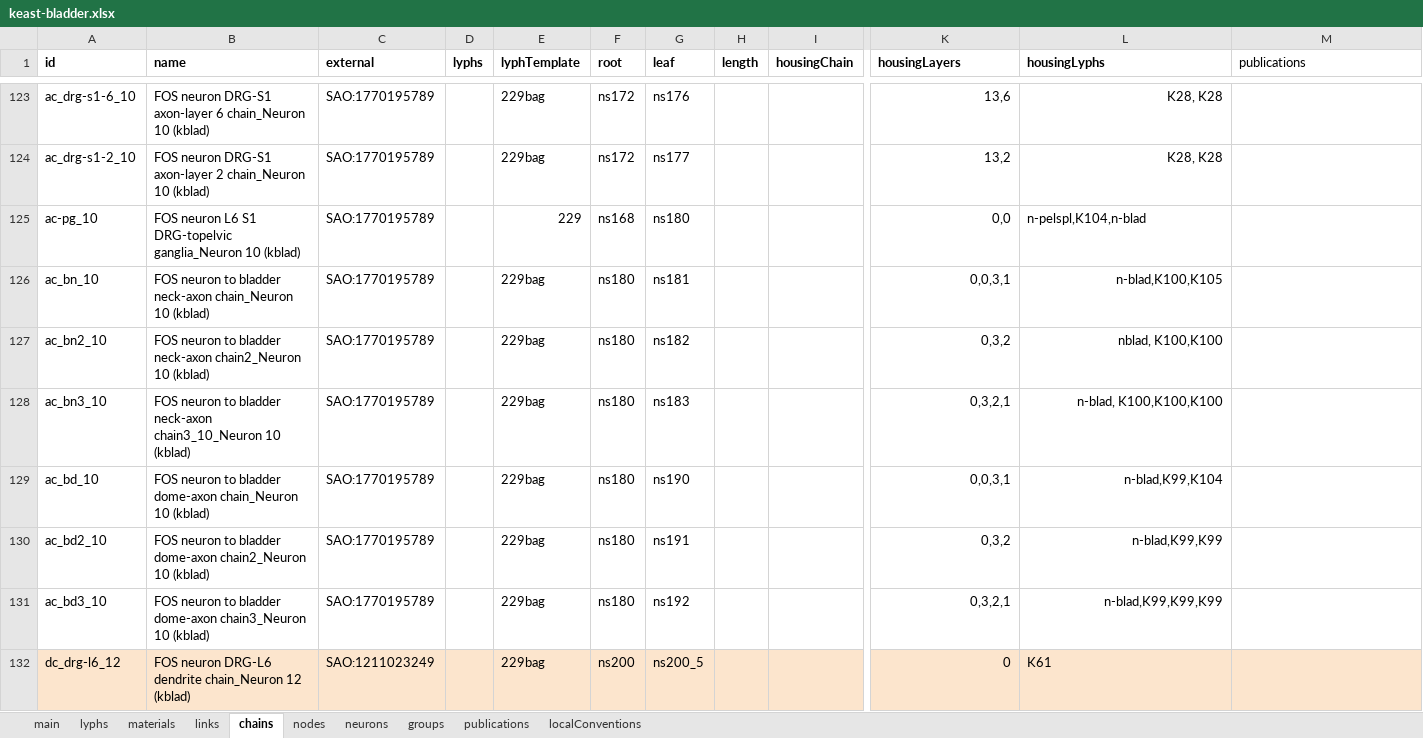
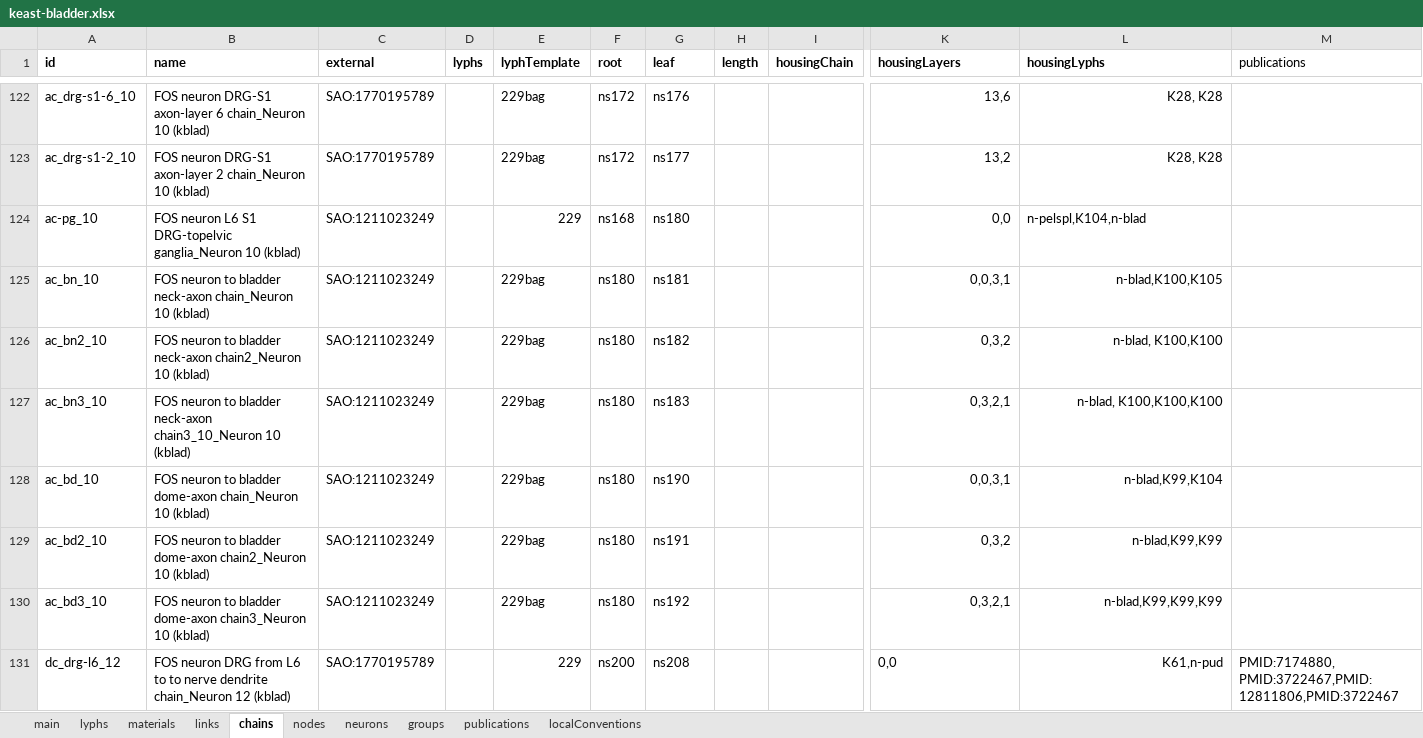
Before and after one commit to open-physiology/apinatomy-models, an Excel workbook: keast-bladder/source/keast-bladder.xlsx, sheet chains, drawn as a sheet; only a part is shown, gaps mark what is left out; values as stored, in another font and other column widths than the file's, no borders; charts and pictures not drawn; addresses are those after the commit; the diff covers the shown part only; the diff names each change by its address in the sheet, - before the commit and + after, or states it on an @@ line.

```diff
--- a/keast-bladder/source/keast-bladder.xlsx (sheet chains)
+++ b/keast-bladder/source/keast-bladder.xlsx (sheet chains)
-C124:C130 (external): SAO:1770195789
+C124:C130 (external): SAO:1211023249
-L126 (housingLyphs): nblad, K100,K100
+L126 (housingLyphs): n-blad, K100,K100
-A131:M131 fill: #FCE5CD
+A131:M131 fill: none
-B131 (name): FOS neuron DRG-L6 dendrite chain_Neuron…
+B131 (name): FOS neuron DRG from L6 to to nerve dendrite chain_Neuron…
-C131 (external): SAO:1211023249
+C131 (external): SAO:1770195789
-E131 (lyphTemplate): 229bag
+E131 (lyphTemplate): 229
-G131 (leaf): ns200_5
+G131 (leaf): ns208
-K131 (housingLayers): 0
+K131 (housingLayers): 0,0
-K131 alignment: right
+K131 alignment: left
-L131 (housingLyphs): K61
+L131 (housingLyphs): K61,n-pud
-L131 alignment: left
+L131 alignment: right
-M131 (publications): (empty)
+M131 (publications): PMID:7174880, PMID:3722467,PMID:12811806,PMID:3722467
```
Also changed, not shown: 9 added rows, 6 removed rows, 67 edited cells and cell formats elsewhere in this sheet, sheet links, sheet lyphs, sheet materials, sheet groups, bronchomotor/source/bronchomotor.xlsx, vagus-nerve/source/vagus-nerve.xlsx, 3 other files.
